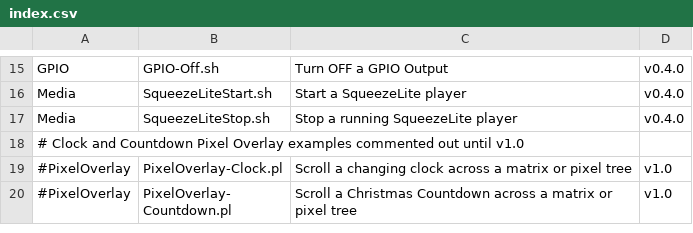
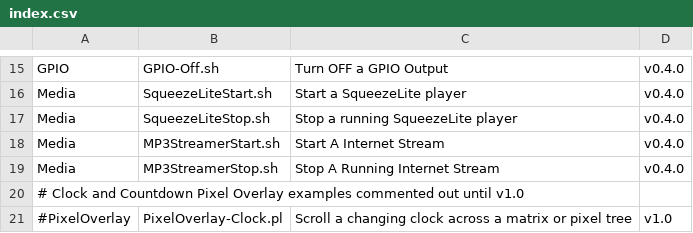
Before and after one commit to FalconChristmas/fpp-scripts, a CSV file: index.csv, drawn as a sheet; only a part is shown, gaps mark what is left out; the shorter side is filled out with more unchanged rows; the diff names each change by its address in the sheet, - before the commit and + after, or states it on an @@ line.

Commit message:
Add scripts to start/stop a Internet Audio Stream

```diff
--- a/index.csv
+++ b/index.csv
+row 18: Media | MP3StreamerStart.sh | Start A Internet Stream | v0.4.0
+row 19: Media | MP3StreamerStop.sh | Stop A Running Internet Stream | v0.4.0
```
Also changed, not shown: 2 other files.
